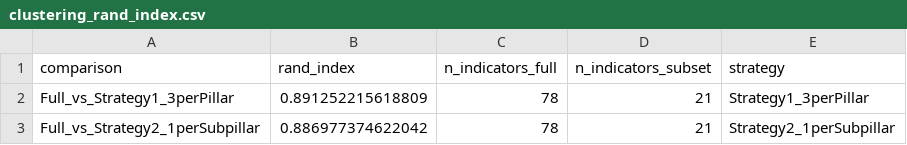
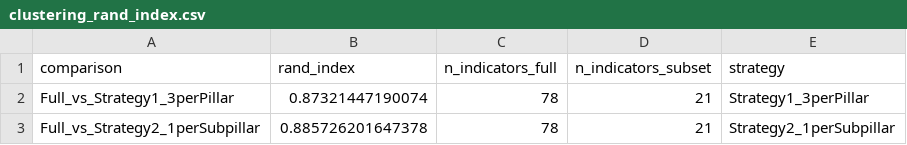
Before and after one commit to OscarSmallenbroek/indicator-reduction-method, a CSV file: outputs/clustering_rand_index.csv, drawn as a sheet.

```diff
--- a/outputs/clustering_rand_index.csv
+++ b/outputs/clustering_rand_index.csv
@@ -1,3 +1,3 @@
 "comparison","rand_index","n_indicators_full","n_indicators_subset","strategy"
-"Full_vs_Strategy1_3perPillar",0.891252215618809,78,21,"Strategy1_3perPillar"
-"Full_vs_Strategy2_1perSubpillar",0.886977374622042,78,21,"Strategy2_1perSubpillar"
+"Full_vs_Strategy1_3perPillar",0.87321447190074,78,21,"Strategy1_3perPillar"
+"Full_vs_Strategy2_1perSubpillar",0.885726201647378,78,21,"Strategy2_1perSubpillar"
```
Also changed, not shown: 9 other files.
